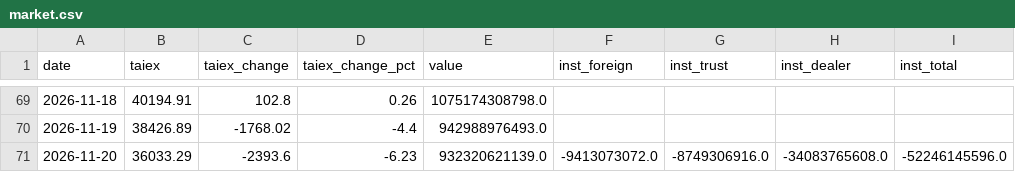
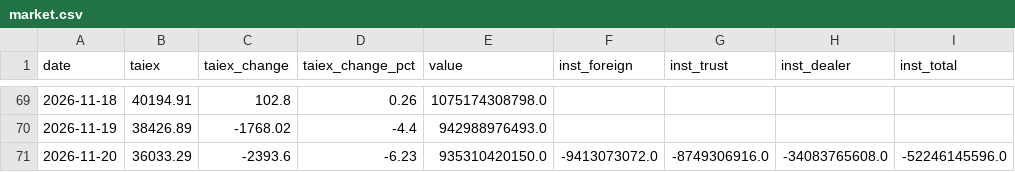
Before and after one commit to daniel0307-ai/tw-stock-dashboard, a CSV file: docs/data/history/market.csv, drawn as a sheet; only a part is shown, gaps mark what is left out.

```diff
--- a/docs/data/history/market.csv
+++ b/docs/data/history/market.csv
@@ -70,2 +70,2 @@ date,taiex,taiex_change,taiex_change_pct,value,inst_foreign,inst_trust,inst_deal
 2026-11-19,38426.89,-1768.02,-4.4,942988976493.0,,,,
-2026-11-20,36033.29,-2393.6,-6.23,932320621139.0,-9413073072.0,-8749306916.0,-34083765608.0,-52246145596.0
+2026-11-20,36033.29,-2393.6,-6.23,935310420150.0,-9413073072.0,-8749306916.0,-34083765608.0,-52246145596.0
```
Also changed, not shown: docs/data/history/prices/2026-11-20.csv, 2 other files.
